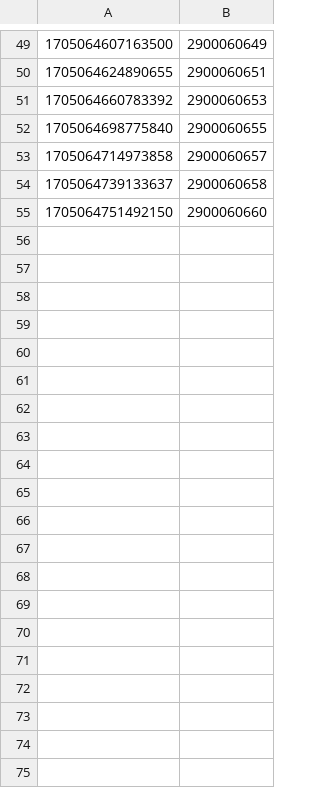
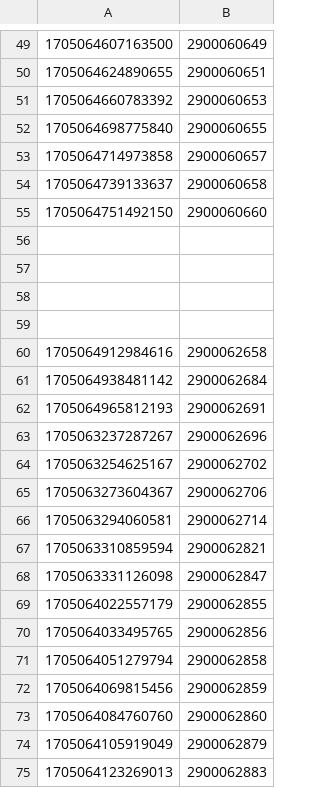
Before and after one commit to hmcts/xui-performance, a CSV file: CivilHearingData.csv, drawn as a sheet; only a part is shown, gaps mark what is left out; the diff covers the shown part only; the diff names each change by its address in the sheet, - before the commit and + after, or states it on an @@ line.

```diff
--- a/CivilHearingData.csv
+++ b/CivilHearingData.csv
+row 56: (empty)
+row 57: (empty)
+row 58: (empty)
+row 59: (empty)
+row 60: 1705064912984616 | 2900062658
+row 61: 1705064938481142 | 2900062684
+row 62: 1705064965812193 | 2900062691
+row 63: 1705063237287267 | 2900062696
+row 64: 1705063254625167 | 2900062702
+row 65: 1705063273604367 | 2900062706
+row 66: 1705063294060581 | 2900062714
+row 67: 1705063310859594 | 2900062821
+row 68: 1705063331126098 | 2900062847
+row 69: 1705064022557179 | 2900062855
+row 70: 1705064033495765 | 2900062856
+row 71: 1705064051279794 | 2900062858
+row 72: 1705064069815456 | 2900062859
+row 73: 1705064084760760 | 2900062860
+row 74: 1705064105919049 | 2900062879
+row 75: 1705064123269013 | 2900062883
```
Also changed, not shown: 12 added rows elsewhere in this file, src/gatling/resources/CivilHearingIdAmend.csv, src/gatling/resources/CivilHearingIdCancels.csv, 5 other files.
